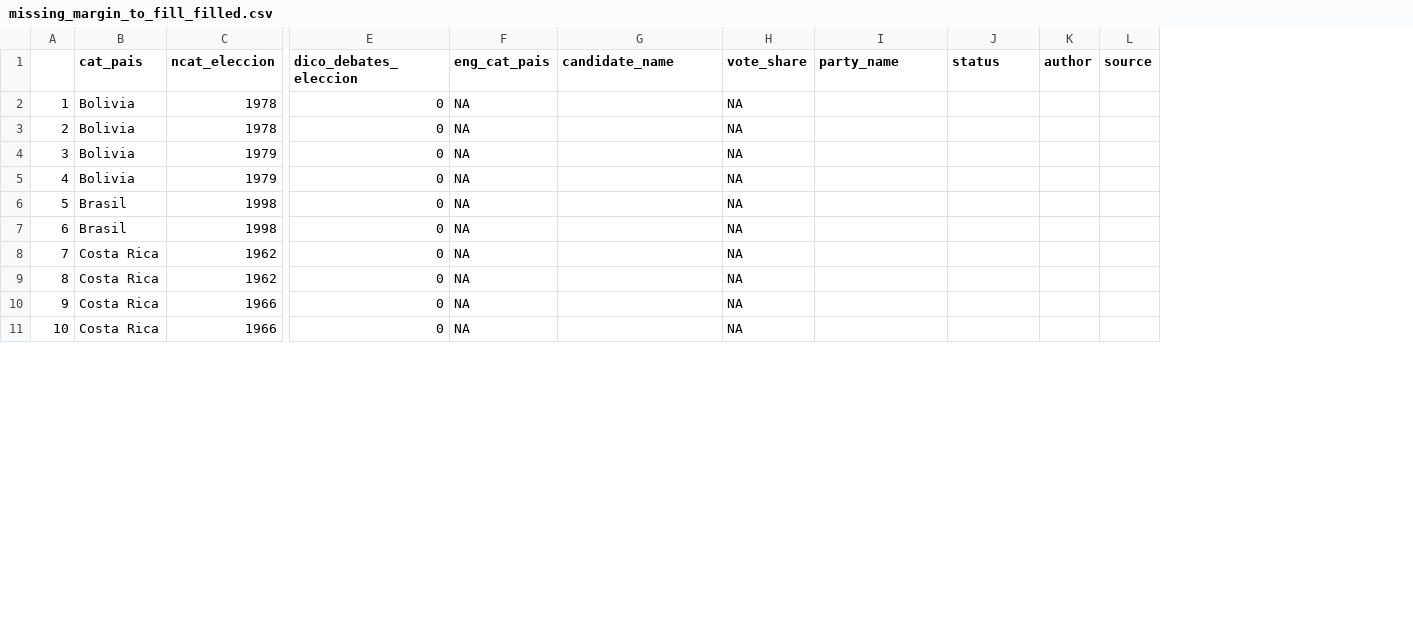
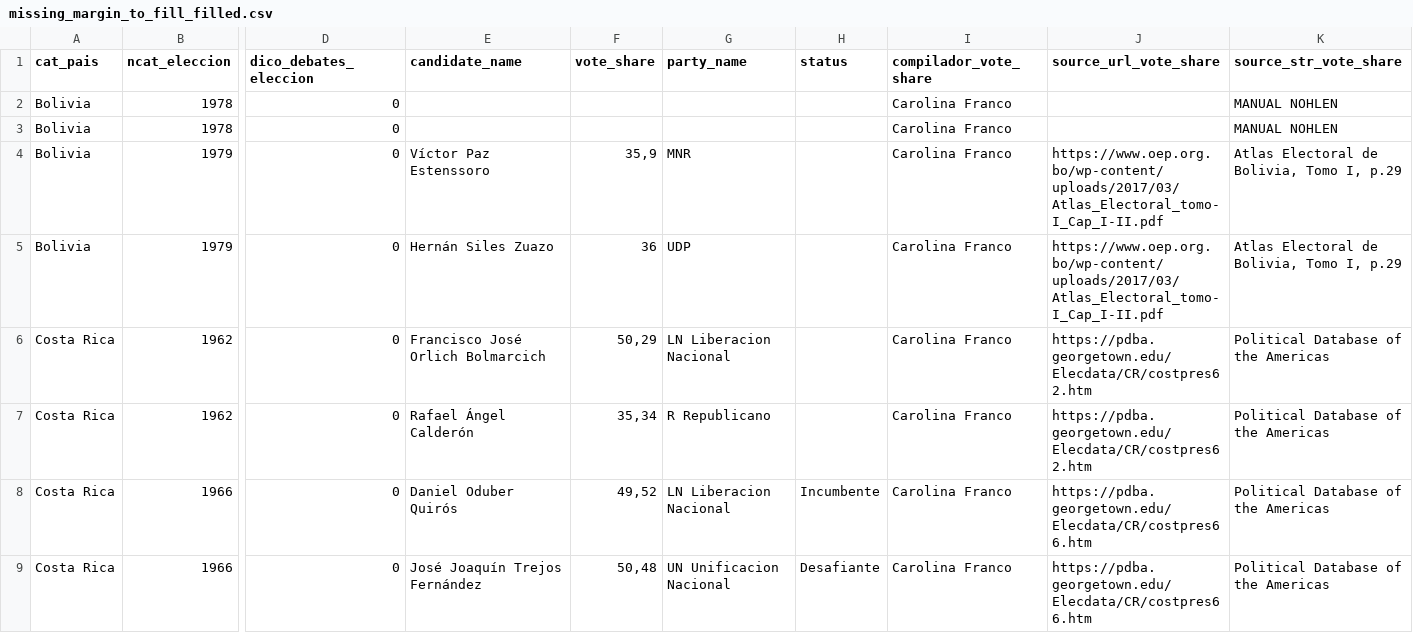
Before and after one commit to verenahantzsch/debates_latam2024, a CSV file: tesis_doctorado/datav2023/missing_margin_to_fill_filled.csv, drawn as a sheet; only a part is shown, gaps mark what is left out; removed rows and columns are numbered as before the commit, all else as after; rows hold the shown columns only; the diff covers the shown part only; the diff names each change by its address in the sheet, - before the commit and + after, or states it on an @@ line.

Commit message:
jutando data por candidatos

```diff
--- a/tesis_doctorado/datav2023/missing_margin_to_fill_filled.csv
+++ b/tesis_doctorado/datav2023/missing_margin_to_fill_filled.csv
-column A, rows 2-5: 1 | 2 | 3 | 4; rows 8-11: 7 | 8 | 9 | 10
-column F (eng_cat_pais), rows 2-5: all NA; rows 8-11: all NA
-column K (author), empty
-column L (source), empty
+column I (compilador_vote_share), rows 2-9: all Carolina Franco
+column J (source_url_vote_share), rows 4-9: https://www.oep.org.bo/wp-content/uploads/2017/03/Atlas_Electoral_tomo-I_Cap_I-II.pdf | https://www.oep.org.bo/wp-content/uploads/2017/03/Atlas_Electoral_tomo-I_Cap_I-II.pdf | https://pdba.georgetown.edu/Elecdata/CR/costpres62.htm | https://pdba.georgetown.edu/Elecdata/CR/costpres62.htm | https://pdba.georgetown.edu/Elecdata/CR/costpres66.htm | https://pdba.georgetown.edu/Elecdata/CR/costpres66.htm
+column K (source_str_vote_share), rows 2-9: MANUAL NOHLEN | MANUAL NOHLEN | Atlas Electoral de Bolivia, Tomo I, p.29 | Atlas Electoral de Bolivia, Tomo I, p.29 | Political Database of the Americas | Political Database of the Americas | Political Database of the Americas | Political Database of the Americas
-F2:F3 (vote_share): NA
+F2:F3 (vote_share): (empty)
-E4 (candidate_name): (empty)
+E4 (candidate_name): Víctor Paz Estenssoro
-F4 (vote_share): NA
+F4 (vote_share): 35,9
-G4 (party_name): (empty)
+G4 (party_name): MNR
-E5 (candidate_name): (empty)
+E5 (candidate_name): Hernán Siles Zuazo
-F5 (vote_share): NA
+F5 (vote_share): 36
-G5 (party_name): (empty)
+G5 (party_name): UDP
-row 6: 5 | Brasil | 1998 | 0 | NA |  | NA
-row 7: 6 | Brasil | 1998 | 0 | NA |  | NA
-E6 (candidate_name): (empty)
+E6 (candidate_name): Francisco José Orlich Bolmarcich
-F6 (vote_share): NA
+F6 (vote_share): 50,29
-G6 (party_name): (empty)
+G6 (party_name): LN Liberacion Nacional
-E7 (candidate_name): (empty)
+E7 (candidate_name): Rafael Ángel Calderón
-F7 (vote_share): NA
+F7 (vote_share): 35,34
-G7 (party_name): (empty)
+G7 (party_name): R Republicano
-E8 (candidate_name): (empty)
+E8 (candidate_name): Daniel Oduber Quirós
-F8 (vote_share): NA
+F8 (vote_share): 49,52
-G8 (party_name): (empty)
+G8 (party_name): LN Liberacion Nacional
-H8 (status): (empty)
+H8 (status): Incumbente
-E9 (candidate_name): (empty)
+E9 (candidate_name): José Joaquín Trejos Fernández
-F9 (vote_share): NA
+F9 (vote_share): 50,48
-G9 (party_name): (empty)
+G9 (party_name): UN Unificacion Nacional
-H9 (status): (empty)
+H9 (status): Desafiante
```
Also changed, not shown: 2 removed rows and 82 edited cells elsewhere in this file, 3 other files.
